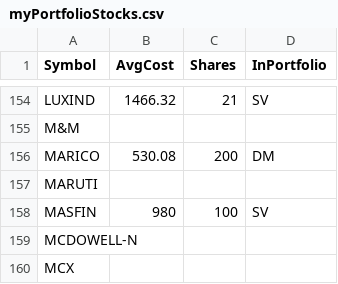
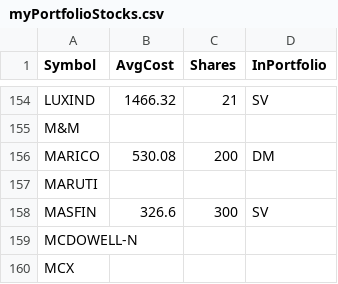
Before and after one commit to ankit-rathi/Quantvesting_v1, a CSV file: data/myPortfolioStocks.csv, drawn as a sheet; only a part is shown, gaps mark what is left out.

Commit message:
Add files via upload

```diff
--- a/data/myPortfolioStocks.csv
+++ b/data/myPortfolioStocks.csv
@@ -157,3 +157,3 @@ MARICO,530.08,200,DM
 MARUTI,,,
-MASFIN,980,100,SV
+MASFIN,326.6,300,SV
 MCDOWELL-N,,,
```
